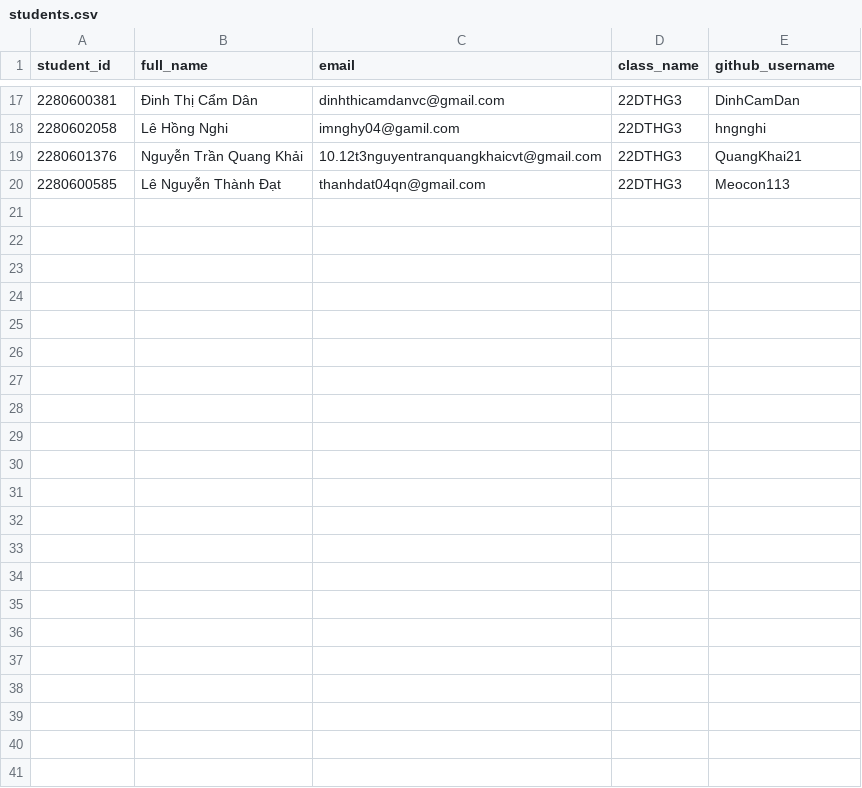
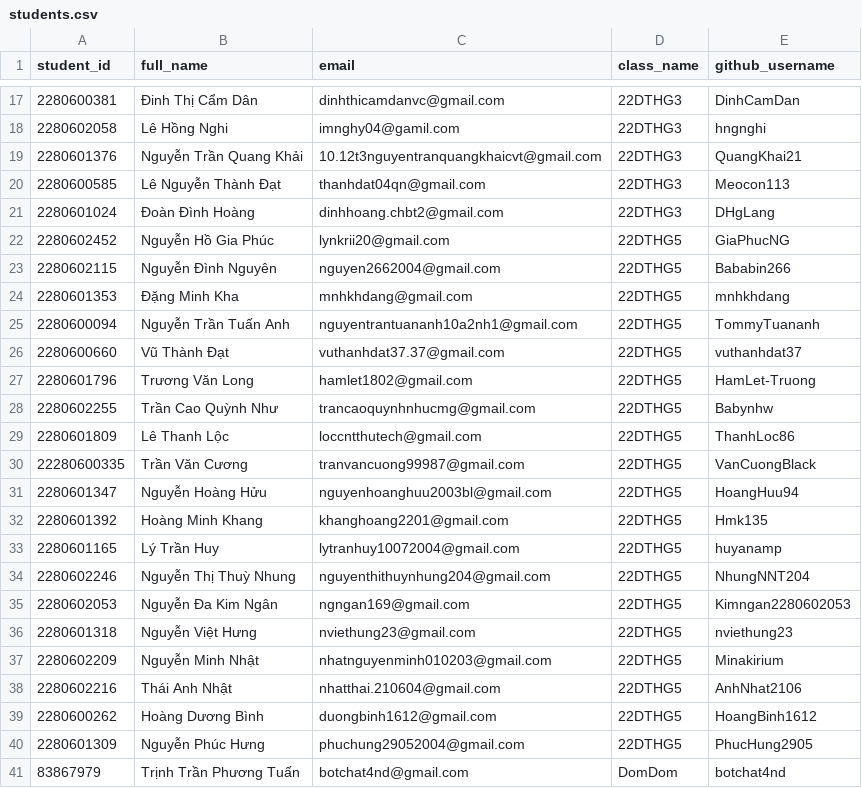
Before and after one commit to HUTECH-BMTT/unleash-power, a CSV file: resources/students.csv, drawn as a sheet; only a part is shown, gaps mark what is left out.

Commit message:
Update students info

```diff
--- a/resources/students.csv
+++ b/resources/students.csv
@@ -20 +20,22 @@ student_id,full_name,email,class_name,github_username
 2280600585,Lê Nguyễn Thành Đạt ,thanhdat04qn@gmail.com,22DTHG3,Meocon113
+2280601024,Đoàn Đình Hoàng,dinhhoang.chbt2@gmail.com,22DTHG3,DHgLang
+2280602452,Nguyễn Hồ Gia Phúc,lynkrii20@gmail.com,22DTHG5,GiaPhucNG
+2280602115,Nguyễn Đình Nguyên,nguyen2662004@gmail.com,22DTHG5,Bababin266
+2280601353,Đặng Minh Kha,mnhkhdang@gmail.com,22DTHG5,mnhkhdang
+2280600094,Nguyễn Trần Tuấn Anh,nguyentrantuananh10a2nh1@gmail.com,22DTHG5,TommyTuananh
+2280600660,Vũ Thành Đạt,vuthanhdat37.37@gmail.com,22DTHG5,vuthanhdat37
+2280601796,Trương Văn Long,hamlet1802@gmail.com,22DTHG5,HamLet-Truong
+2280602255,Trần Cao Quỳnh Như,trancaoquynhnhucmg@gmail.com,22DTHG5,Babynhw
+2280601809,Lê Thanh Lộc,loccntthutech@gmail.com,22DTHG5,ThanhLoc86
+22280600335,Trần Văn Cương,tranvancuong99987@gmail.com,22DTHG5,VanCuongBlack
+2280601347,Nguyễn Hoàng Hửu ,nguyenhoanghuu2003bl@gmail.com,22DTHG5,HoangHuu94
+2280601392,Hoàng Minh Khang,khanghoang2201@gmail.com,22DTHG5,Hmk135
+2280601165,Lý Trần Huy,lytranhuy10072004@gmail.com,22DTHG5,huyanamp
+2280602246,Nguyễn Thị Thuỳ Nhung,nguyenthithuynhung204@gmail.com,22DTHG5,NhungNNT204
+2280602053,Nguyễn Đa Kim Ngân,ngngan169@gmail.com,22DTHG5,Kimngan2280602053
+2280601318,Nguyễn Việt Hưng,nviethung23@gmail.com,22DTHG5,nviethung23
+2280602209,Nguyễn Minh Nhật ,nhatnguyenminh010203@gmail.com,22DTHG5,Minakirium
+2280602216,Thái Anh Nhật,nhatthai.210604@gmail.com,22DTHG5,AnhNhat2106
+2280600262,Hoàng Dương Bình,duongbinh1612@gmail.com,22DTHG5,HoangBinh1612
+2280601309,Nguyễn Phúc Hưng,phuchung29052004@gmail.com,22DTHG5,PhucHung2905
+83867979,Trịnh Trần Phương Tuấn,botchat4nd@gmail.com,DomDom,botchat4nd
```
